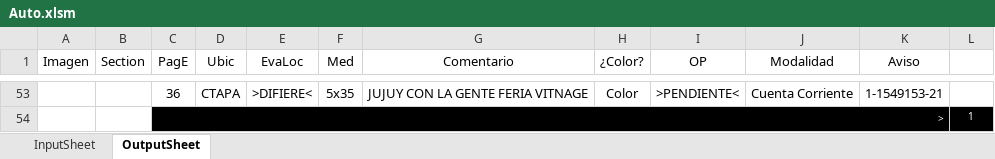
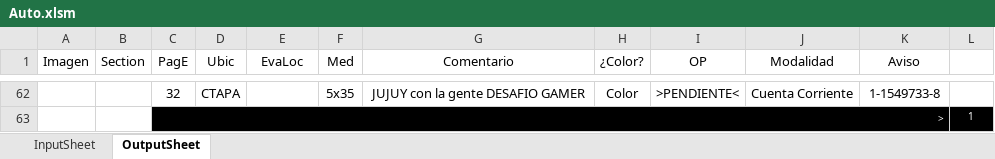
Before and after one commit to zherar7ordoya/xMSO-Excel, an Excel workbook: Auto.xlsm, sheet OutputSheet, drawn as a sheet; only a part is shown, gaps mark what is left out; values as stored, in another font and other column widths than the file's, no borders; conditional formats not drawn; addresses are those after the commit; the diff covers the shown part only; the diff names each change by its address in the sheet, - before the commit and + after, or states it on an @@ line.

```diff
--- a/Auto.xlsm (sheet OutputSheet)
+++ b/Auto.xlsm (sheet OutputSheet)
-C62 (PagE): 36
+C62 (PagE): 32
-E62 (EvaLoc): >DIFIERE<
+E62 (EvaLoc): (empty)
-G62 (Comentario): JUJUY CON LA GENTE FERIA VITNAGE
+G62 (Comentario): JUJUY con la gente DESAFIO GAMER
-K62 (Aviso): 1-1549153-21
+K62 (Aviso): 1-1549733-8
```
Also changed, not shown: 29 added rows, 20 removed rows, 10 moved rows, 18 edited cells and merged cells elsewhere in this sheet, hidden cells.
